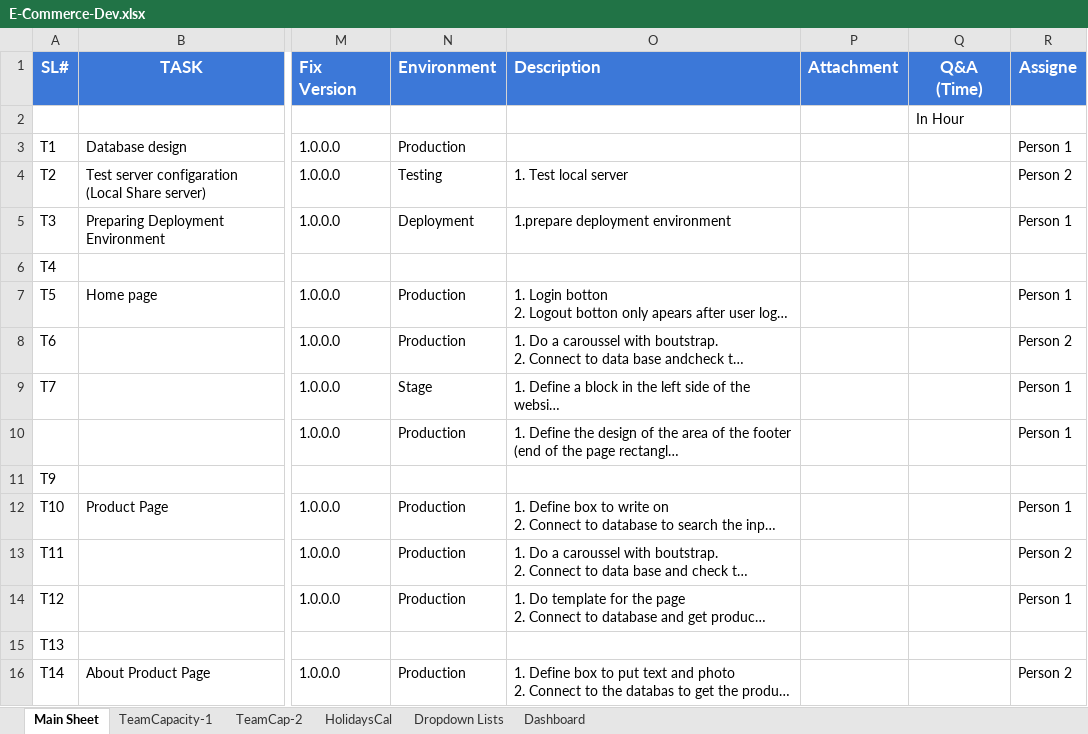
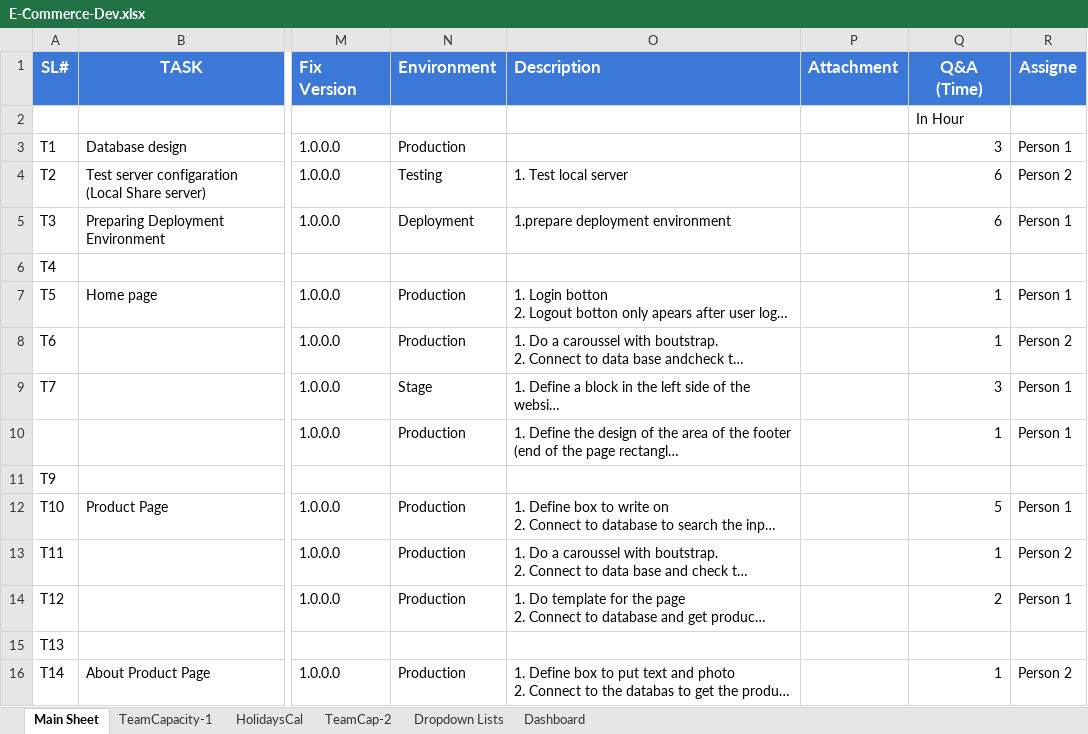
Before and after one commit to RajeshPerro/IT-ProjectManagement, an Excel workbook: E-Commerce-Dev.xlsx, sheet Main Sheet, drawn as a sheet; only a part is shown, gaps mark what is left out; long unchanged cells end in …; values as stored, in another font and other column widths than the file's, no borders; charts and pictures not drawn; the diff covers the shown part only; the diff names each change by its address in the sheet, - before the commit and + after, or states it on an @@ line.

Commit message:
holidays sheet added and coneected capacity done

```diff
--- a/E-Commerce-Dev.xlsx (sheet Main Sheet)
+++ b/E-Commerce-Dev.xlsx (sheet Main Sheet)
@@ sheet tab order changed: Main Sheet | TeamCapacity-1 | HolidaysCal | TeamCap-2 | Dropdown Lists | Dashboard @@
-Q3 (Q&A (Time)): (empty)
+Q3 (Q&A (Time)): 3
-Q4:Q5 (Q&A (Time)): (empty)
+Q4:Q5 (Q&A (Time)): 6
-Q7:Q8 (Q&A (Time)): (empty)
+Q7:Q8 (Q&A (Time)): 1
-Q9 (Q&A (Time)): (empty)
+Q9 (Q&A (Time)): 3
-Q10 (Q&A (Time)): (empty)
+Q10 (Q&A (Time)): 1
-Q12 (Q&A (Time)): (empty)
+Q12 (Q&A (Time)): 5
-Q13 (Q&A (Time)): (empty)
+Q13 (Q&A (Time)): 1
-Q14 (Q&A (Time)): (empty)
+Q14 (Q&A (Time)): 2
-Q16 (Q&A (Time)): (empty)
+Q16 (Q&A (Time)): 1
```
Also changed, not shown: 30 edited cells elsewhere in this sheet, sheet HolidaysCal, sheet TeamCap-2, sheet TeamCapacity-1, charts or pictures.
